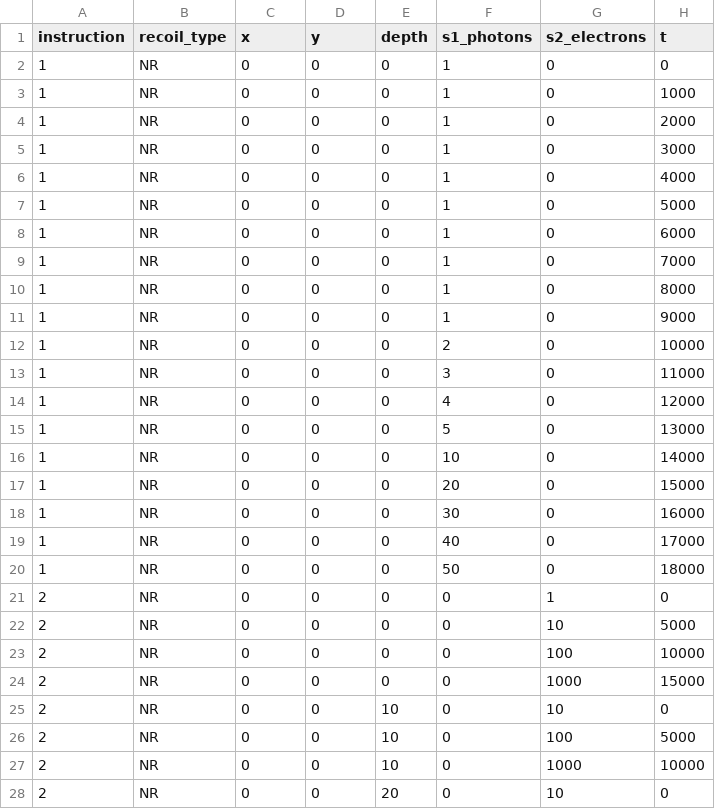
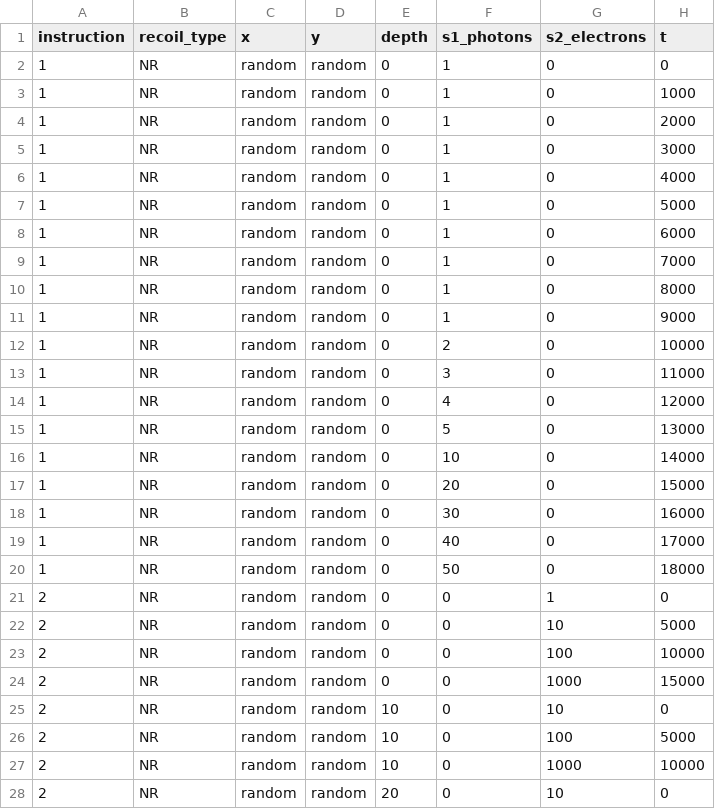
Before and after one commit to XENON1T/pax, a CSV file: pax/data/dummy_waveforms.csv, drawn as a sheet; only a part is shown; the diff covers the shown part only.

Commit message:
S2 LCE in simulator + option to randomize interaction position

```diff
--- a/pax/data/dummy_waveforms.csv
+++ b/pax/data/dummy_waveforms.csv
@@ -1,28 +1,28 @@
 instruction,recoil_type,x,y,depth,s1_photons,s2_electrons,t
-1,NR,0,0,0,1,0,0
-1,NR,0,0,0,1,0,1000
-1,NR,0,0,0,1,0,2000
-1,NR,0,0,0,1,0,3000
-1,NR,0,0,0,1,0,4000
-1,NR,0,0,0,1,0,5000
-1,NR,0,0,0,1,0,6000
-1,NR,0,0,0,1,0,7000
-1,NR,0,0,0,1,0,8000
-1,NR,0,0,0,1,0,9000
-1,NR,0,0,0,2,0,10000
-1,NR,0,0,0,3,0,11000
-1,NR,0,0,0,4,0,12000
-1,NR,0,0,0,5,0,13000
-1,NR,0,0,0,10,0,14000
-1,NR,0,0,0,20,0,15000
-1,NR,0,0,0,30,0,16000
-1,NR,0,0,0,40,0,17000
-1,NR,0,0,0,50,0,18000
-2,NR,0,0,0,0,1,0
-2,NR,0,0,0,0,10,5000
-2,NR,0,0,0,0,100,10000
-2,NR,0,0,0,0,1000,15000
-2,NR,0,0,10,0,10,0
-2,NR,0,0,10,0,100,5000
-2,NR,0,0,10,0,1000,10000
-2,NR,0,0,20,0,10,0
+1,NR,random,random,0,1,0,0
+1,NR,random,random,0,1,0,1000
+1,NR,random,random,0,1,0,2000
+1,NR,random,random,0,1,0,3000
+1,NR,random,random,0,1,0,4000
+1,NR,random,random,0,1,0,5000
+1,NR,random,random,0,1,0,6000
+1,NR,random,random,0,1,0,7000
+1,NR,random,random,0,1,0,8000
+1,NR,random,random,0,1,0,9000
+1,NR,random,random,0,2,0,10000
+1,NR,random,random,0,3,0,11000
+1,NR,random,random,0,4,0,12000
+1,NR,random,random,0,5,0,13000
+1,NR,random,random,0,10,0,14000
+1,NR,random,random,0,20,0,15000
+1,NR,random,random,0,30,0,16000
+1,NR,random,random,0,40,0,17000
+1,NR,random,random,0,50,0,18000
+2,NR,random,random,0,0,1,0
+2,NR,random,random,0,0,10,5000
+2,NR,random,random,0,0,100,10000
+2,NR,random,random,0,0,1000,15000
+2,NR,random,random,10,0,10,0
+2,NR,random,random,10,0,100,5000
+2,NR,random,random,10,0,1000,10000
+2,NR,random,random,20,0,10,0
```
Also changed, not shown: 6 edited cells elsewhere in this file, 3 other files.
